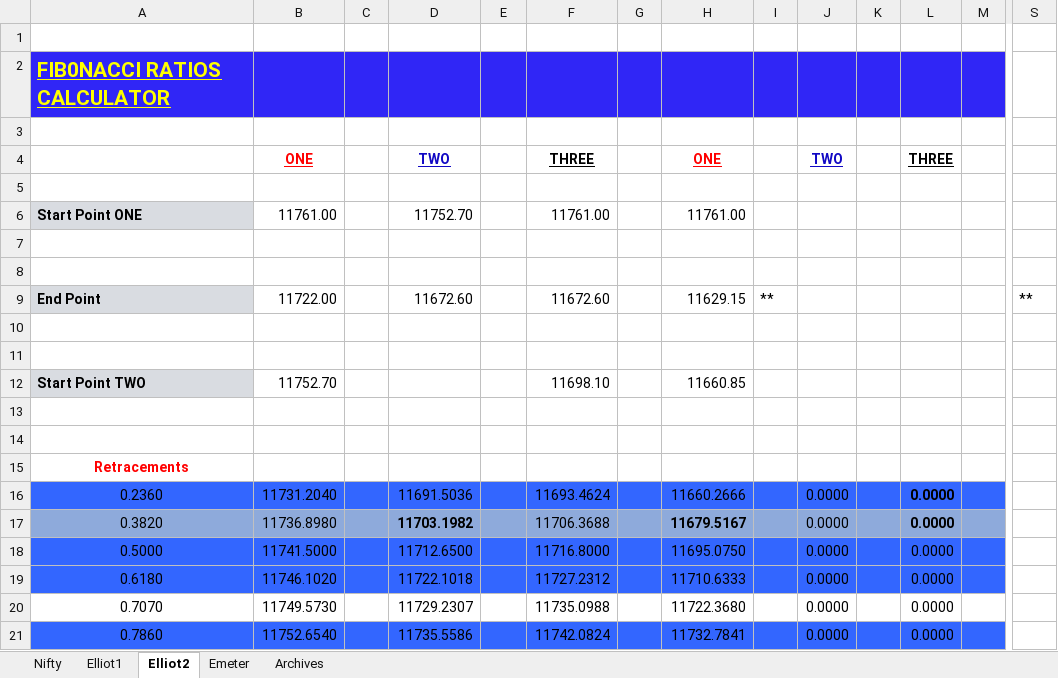
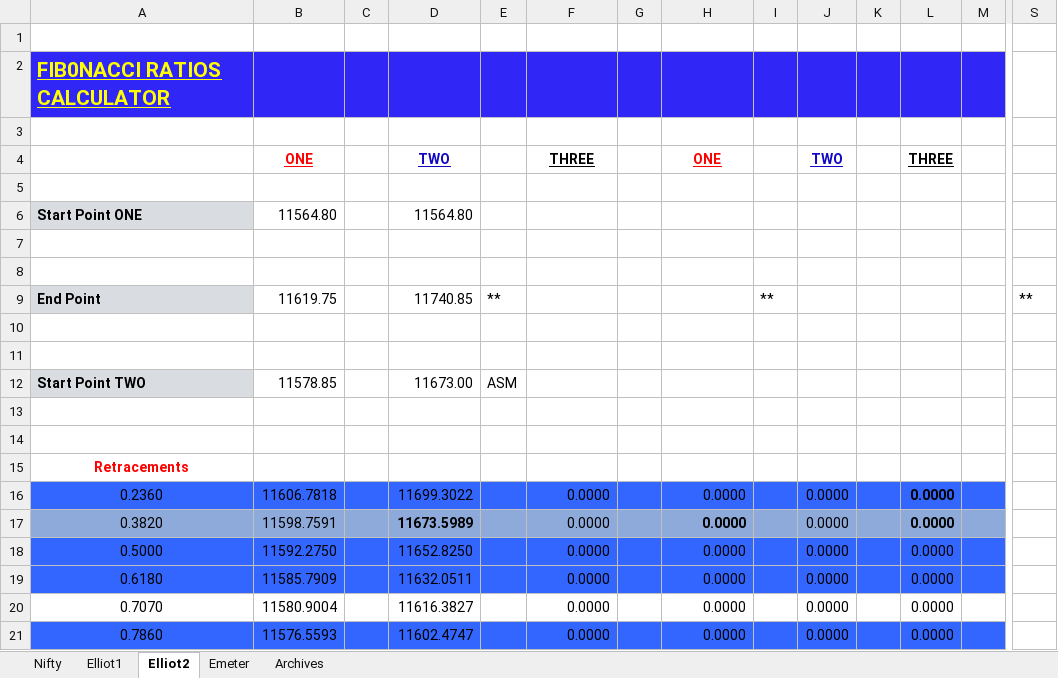
Before and after one commit to anbumaran/stocks, an Excel workbook: Pivots.xlsx, sheet Elliot2, drawn as a sheet; only a part is shown, gaps mark what is left out; values as stored, in another font and other column widths than the file's, no borders; removed rows and columns are numbered as before the commit, all else as after; rows hold the shown columns only; the diff covers the shown part only; the diff names each change by its address in the sheet, - before the commit and + after, or states it on an @@ line.

```diff
--- a/Pivots.xlsx (sheet Elliot2)
+++ b/Pivots.xlsx (sheet Elliot2)
-row 6: Start Point ONE | 11761.00 |  | 11752.70 |  | 11761.00 |  | 11761.00
+row 6: Start Point ONE | 11564.80 |  | 11564.80
-row 9: End Point | 11722.00 |  | 11672.60 |  | 11672.60 |  | 11629.15 | ** |  |  |  |  | **
+row 9: End Point | 11619.75 |  | 11740.85 | ** |  |  |  | ** |  |  |  |  | **
-row 12: Start Point TWO | 11752.70 |  |  |  | 11698.10 |  | 11660.85
+row 12: Start Point TWO | 11578.85 |  | 11673.00 | ASM
-B16: 11731.2040
+B16: 11606.7818
-D16: 11691.5036
+D16: 11699.3022
-F16: 11693.4624
+F16: 0.0000
-H16: 11660.2666
+H16: 0.0000
-B17: 11736.8980
+B17: 11598.7591
-D17: 11703.1982
+D17: 11673.5989
-F17: 11706.3688
+F17: 0.0000
-H17: 11679.5167
+H17: 0.0000
-B18: 11741.5000
+B18: 11592.2750
-D18: 11712.6500
+D18: 11652.8250
-F18: 11716.8000
+F18: 0.0000
-H18: 11695.0750
+H18: 0.0000
-B19: 11746.1020
+B19: 11585.7909
-D19: 11722.1018
+D19: 11632.0511
-F19: 11727.2312
+F19: 0.0000
-H19: 11710.6333
+H19: 0.0000
-B20: 11749.5730
+B20: 11580.9004
-D20: 11729.2307
+D20: 11616.3827
-F20: 11735.0988
+F20: 0.0000
-H20: 11722.3680
+H20: 0.0000
-B21: 11752.6540
+B21: 11576.5593
-D21: 11735.5586
+D21: 11602.4747
-F21: 11742.0824
+F21: 0.0000
-H21: 11732.7841
+H21: 0.0000
```
Also changed, not shown: 108 edited cells elsewhere in this sheet, sheet Nifty, hidden cells.
